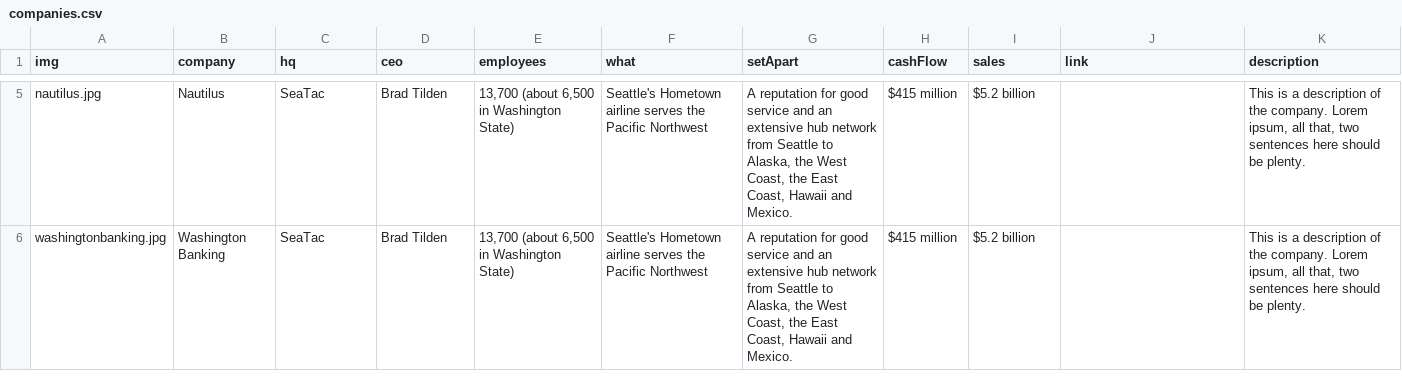
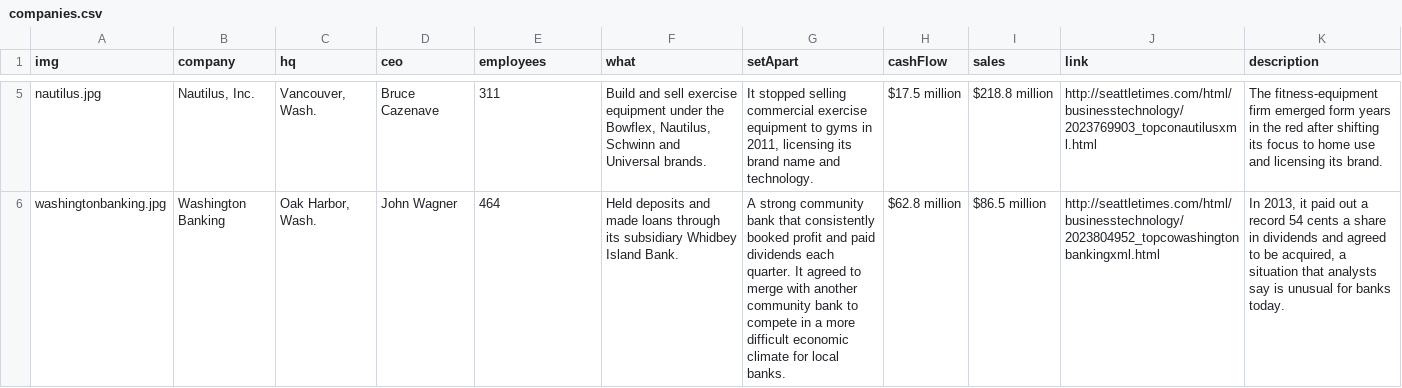
Before and after one commit to seattletimes/topcompanies-2014-parallax, a CSV file: companies.csv, drawn as a sheet; only a part is shown, gaps mark what is left out; the diff covers the shown part only; the diff names each change by its address in the sheet, - before the commit and + after, or states it on an @@ line.

```diff
--- a/companies.csv
+++ b/companies.csv
-B5 (company): Nautilus
+B5 (company): Nautilus, Inc.
-C5 (hq): SeaTac
+C5 (hq): Vancouver, Wash.
-D5 (ceo): Brad Tilden
+D5 (ceo): Bruce Cazenave
-E5 (employees): 13,700 (about 6,500 in Washington State)
+E5 (employees): 311
-F5 (what): Seattle's Hometown airline serves the Pacific Northwest
+F5 (what): Build and sell exercise equipment under the Bowflex, Nautilus, Schwinn and Universal brands.
-G5 (setApart): A reputation for good service and an extensive hub network from Seattle to Alaska, the West Coast, the East Coast, Hawaii and Mexico.
+G5 (setApart): It stopped selling commercial exercise equipment to gyms in 2011, licensing its brand name and technology.
-H5 (cashFlow): $415 million
+H5 (cashFlow): $17.5 million
-I5 (sales): $5.2 billion
+I5 (sales): $218.8 million
-J5 (link): (empty)
+J5 (link): http://seattletimes.com/html/businesstechnology/2023769903_topconautilusxml.html
-K5 (description): This is a description of the company. Lorem ipsum, all that, two sentences here should be plenty.
+K5 (description): The fitness-equipment firm emerged form years in the red after shifting its focus to home use and licensing its brand.
-C6 (hq): SeaTac
+C6 (hq): Oak Harbor, Wash.
-D6 (ceo): Brad Tilden
+D6 (ceo): John Wagner
-E6 (employees): 13,700 (about 6,500 in Washington State)
+E6 (employees): 464
-F6 (what): Seattle's Hometown airline serves the Pacific Northwest
+F6 (what): Held deposits and made loans through its subsidiary Whidbey Island Bank.
-G6 (setApart): A reputation for good service and an extensive hub network from Seattle to Alaska, the West Coast, the East Coast, Hawaii and Mexico.
+G6 (setApart): A strong community bank that consistently booked profit and paid dividends each quarter. It agreed to merge with another community bank to compete in a more difficult economic climate for local banks.
-H6 (cashFlow): $415 million
+H6 (cashFlow): $62.8 million
-I6 (sales): $5.2 billion
+I6 (sales): $86.5 million
-J6 (link): (empty)
+J6 (link): http://seattletimes.com/html/businesstechnology/2023804952_topcowashingtonbankingxml.html
-K6 (description): This is a description of the company. Lorem ipsum, all that, two sentences here should be plenty.
+K6 (description): In 2013, it paid out a record 54 cents a share in dividends and agreed to be acquired, a situation that analysts say is unusual for banks today.
```
Also changed, not shown: 23 edited cells elsewhere in this file, 3 other files.
